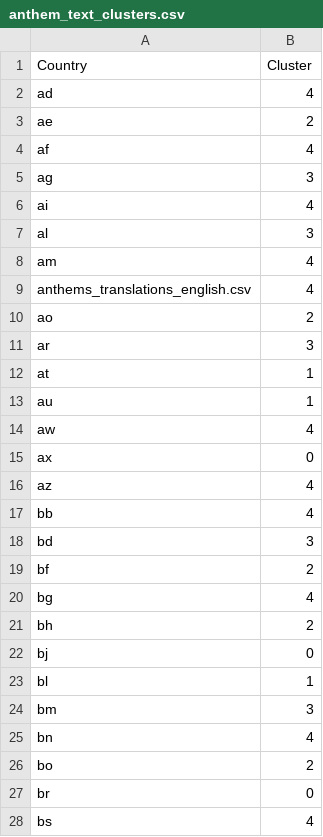
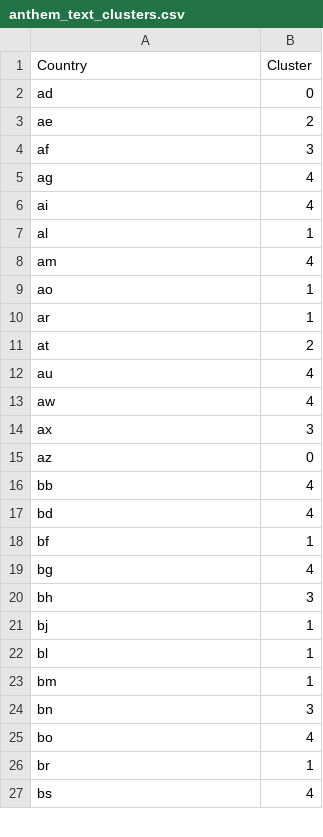
Before and after one commit to rishita3003/MMDP-Assignment, a CSV file: Task3_c/results/anthem_text_clusters.csv, drawn as a sheet; only a part is shown; the diff covers the shown part only.

```diff
--- a/Task3_c/results/anthem_text_clusters.csv
+++ b/Task3_c/results/anthem_text_clusters.csv
@@ -1,28 +1,27 @@
 Country,Cluster
-ad,4
+ad,0
 ae,2
-af,4
-ag,3
+af,3
+ag,4
 ai,4
-al,3
+al,1
 am,4
-anthems_translations_english.csv,4
-ao,2
-ar,3
-at,1
-au,1
+ao,1
+ar,1
+at,2
+au,4
 aw,4
-ax,0
-az,4
+ax,3
+az,0
 bb,4
-bd,3
-bf,2
+bd,4
+bf,1
 bg,4
-bh,2
-bj,0
+bh,3
+bj,1
 bl,1
-bm,3
-bn,4
-bo,2
-br,0
+bm,1
+bn,3
+bo,4
+br,1
 bs,4
```
Also changed, not shown: 124 edited cells elsewhere in this file, Task3_c/results/anthem_topics.csv, 2 other files.
